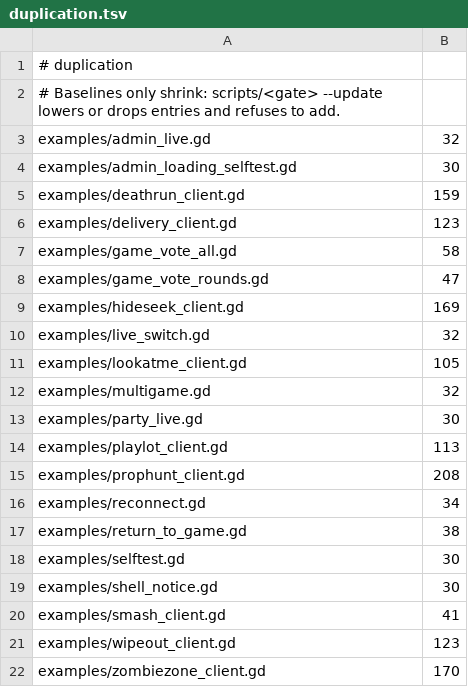
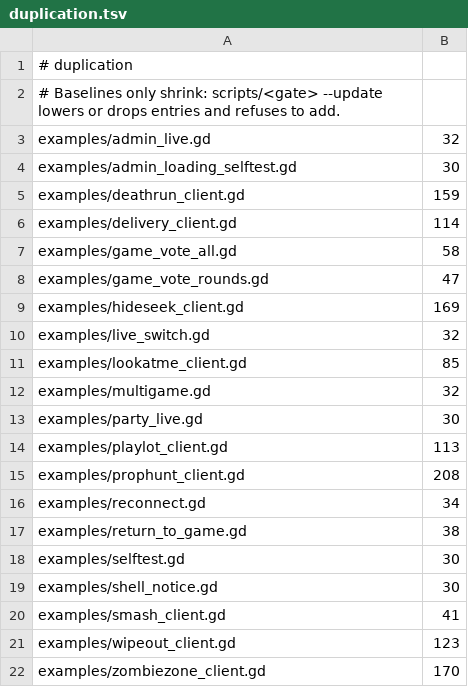
Before and after one commit to modcommunity/dot-server-deploy, a TSV file: ci/efficiency/duplication.tsv, drawn as a sheet.

```diff
--- a/ci/efficiency/duplication.tsv
+++ b/ci/efficiency/duplication.tsv
@@ -5,3 +5,3 @@ examples/admin_loading_selftest.gd	30
 examples/deathrun_client.gd	159
-examples/delivery_client.gd	123
+examples/delivery_client.gd	114
 examples/game_vote_all.gd	58
@@ -10,3 +10,3 @@ examples/hideseek_client.gd	169
 examples/live_switch.gd	32
-examples/lookatme_client.gd	105
+examples/lookatme_client.gd	85
 examples/multigame.gd	32
```
Also changed, not shown: ci/efficiency/size.tsv, 9 other files.
